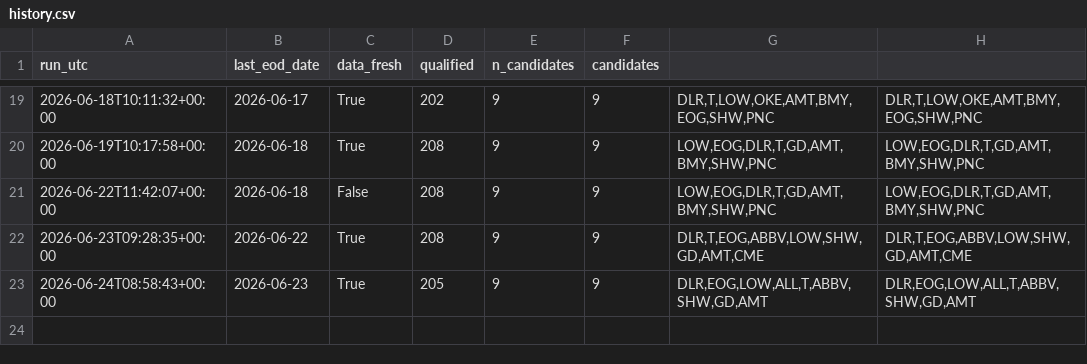
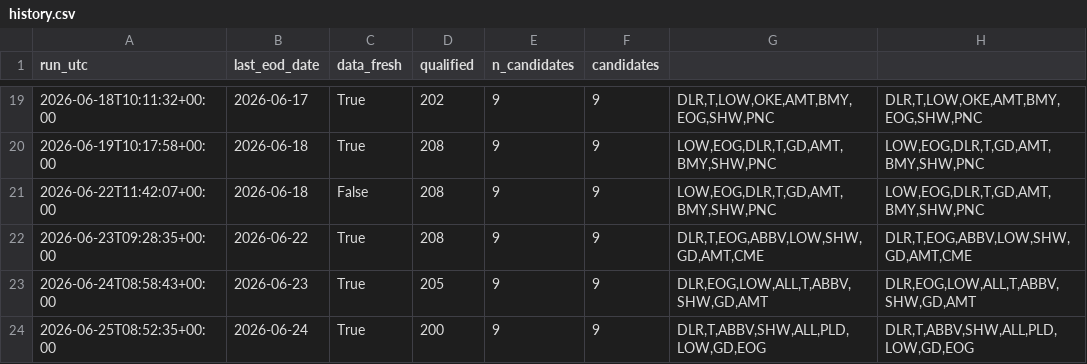
Before and after one commit to LukeGSW/Calendar-Screener, a CSV file: data/history.csv, drawn as a sheet; only a part is shown, gaps mark what is left out; the diff names each change by its address in the sheet, - before the commit and + after, or states it on an @@ line.

```diff
--- a/data/history.csv
+++ b/data/history.csv
+row 24: 2026-06-25T08:52:35+00:00 | 2026-06-24 | True | 200 | 9 | 9 | DLR,T,ABBV,SHW,ALL,PLD,LOW,GD,EOG | DLR,T,ABBV,SHW,ALL,PLD,LOW,GD,EOG
```
Also changed, not shown: data/screener_results.csv, 1 other file.
